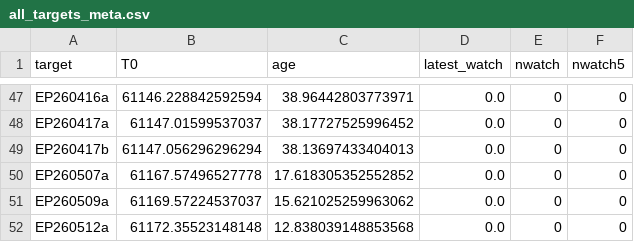
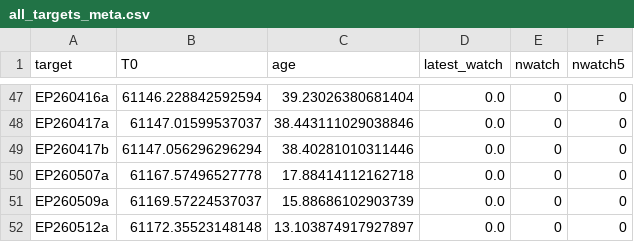
Before and after one commit to LAujust/Follow_up, a CSV file: results/all_targets_meta.csv, drawn as a sheet; only a part is shown, gaps mark what is left out; the diff covers the shown part only; the diff names each change by its address in the sheet, - before the commit and + after, or states it on an @@ line.

```diff
--- a/results/all_targets_meta.csv
+++ b/results/all_targets_meta.csv
-C47 (age): 38.96442803773971
+C47 (age): 39.23026380681404
-C48 (age): 38.17727525996452
+C48 (age): 38.443111029038846
-C49 (age): 38.13697433404013
+C49 (age): 38.40281010311446
-C50 (age): 17.618305352552852
+C50 (age): 17.88414112162718
-C51 (age): 15.621025259963062
+C51 (age): 15.88686102903739
-C52 (age): 12.838039148853568
+C52 (age): 13.103874917927897
```
Also changed, not shown: 64 edited cells elsewhere in this file, 29 other files.
